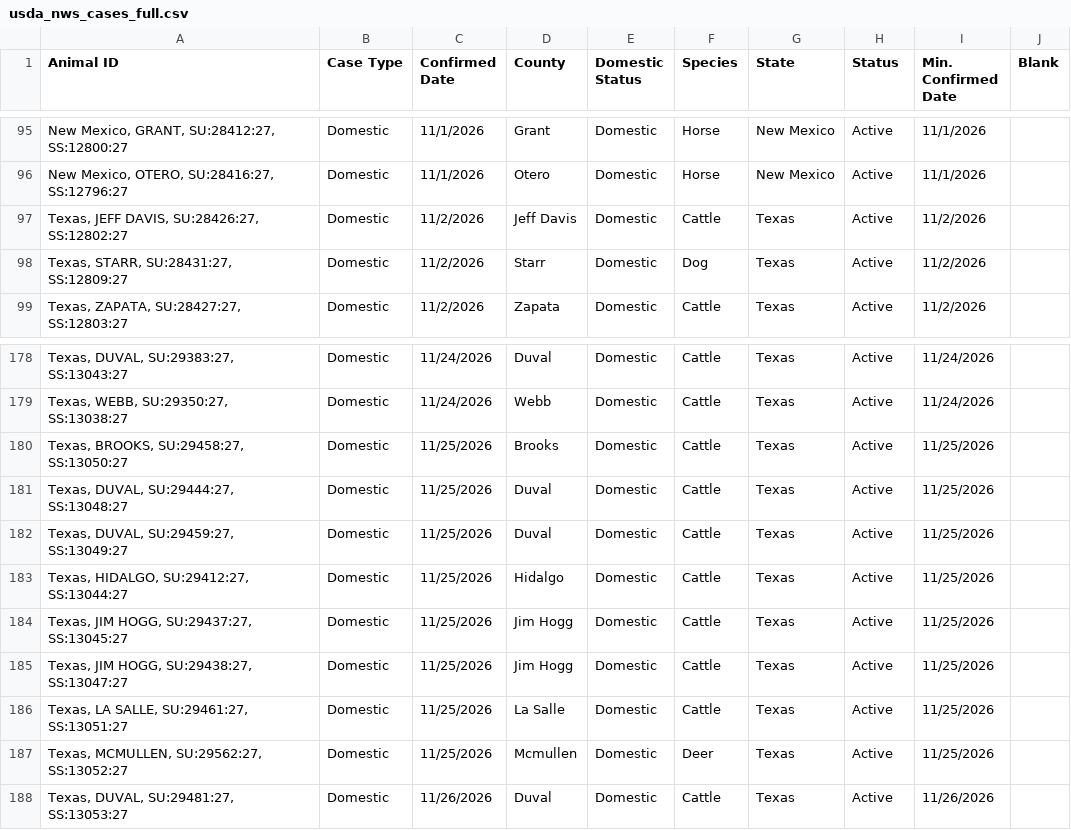
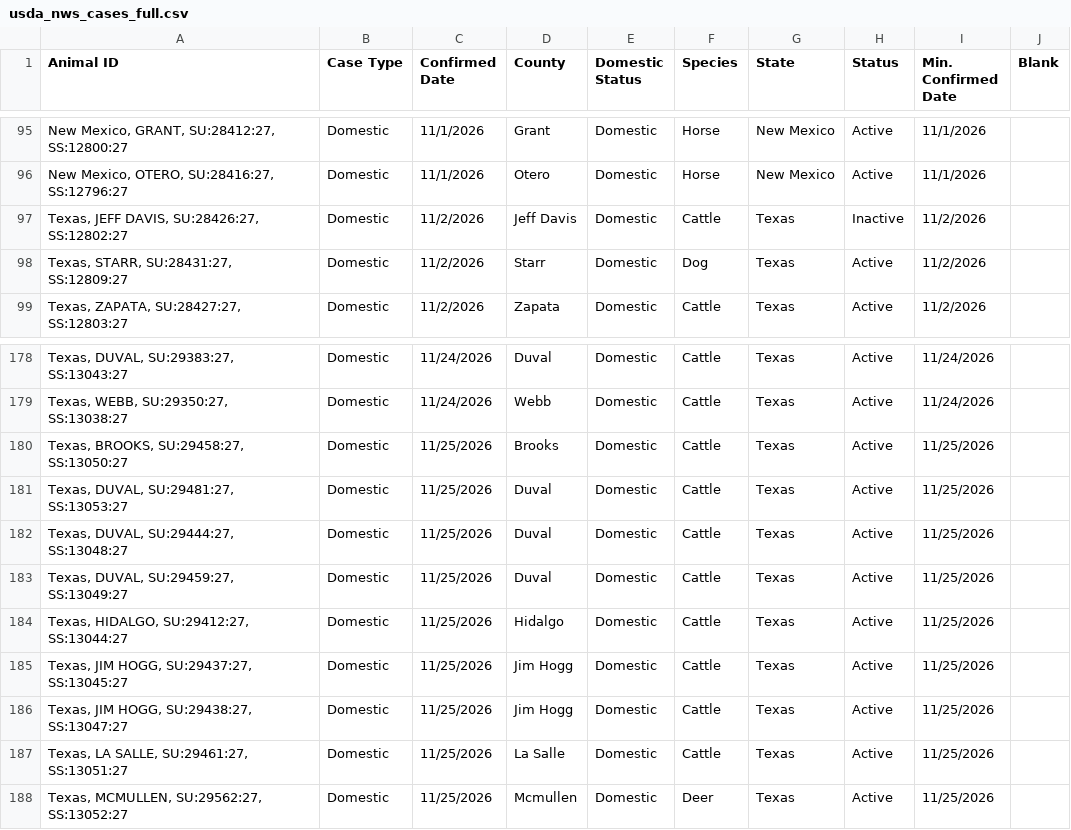
Before and after one commit to shoemakeb-web/nws-data, a CSV file: usda_nws_cases_full.csv, drawn as a sheet; only a part is shown, gaps mark what is left out.

```diff
--- a/usda_nws_cases_full.csv
+++ b/usda_nws_cases_full.csv
@@ -96,3 +96,3 @@ Animal ID,Case Type,Confirmed Date,County,Domestic Status,Species,State,Status,M
 "New Mexico, OTERO, SU:28416:27, SS:12796:27",Domestic,11/1/2026,Otero,Domestic,Horse,New Mexico,Active,11/1/2026,
-"Texas, JEFF DAVIS, SU:28426:27, SS:12802:27",Domestic,11/2/2026,Jeff Davis,Domestic,Cattle,Texas,Active,11/2/2026,
+"Texas, JEFF DAVIS, SU:28426:27, SS:12802:27",Domestic,11/2/2026,Jeff Davis,Domestic,Cattle,Texas,Inactive,11/2/2026,
 "Texas, STARR, SU:28431:27, SS:12809:27",Domestic,11/2/2026,Starr,Domestic,Dog,Texas,Active,11/2/2026,
@@ -180,2 +180,3 @@ Animal ID,Case Type,Confirmed Date,County,Domestic Status,Species,State,Status,M
 "Texas, BROOKS, SU:29458:27, SS:13050:27",Domestic,11/25/2026,Brooks,Domestic,Cattle,Texas,Active,11/25/2026,
+"Texas, DUVAL, SU:29481:27, SS:13053:27",Domestic,11/25/2026,Duval,Domestic,Cattle,Texas,Active,11/25/2026,
 "Texas, DUVAL, SU:29444:27, SS:13048:27",Domestic,11/25/2026,Duval,Domestic,Cattle,Texas,Active,11/25/2026,
@@ -187,2 +188 @@ Animal ID,Case Type,Confirmed Date,County,Domestic Status,Species,State,Status,M
 "Texas, MCMULLEN, SU:29562:27, SS:13052:27",Domestic,11/25/2026,Mcmullen,Domestic,Deer,Texas,Active,11/25/2026,
-"Texas, DUVAL, SU:29481:27, SS:13053:27",Domestic,11/26/2026,Duval,Domestic,Cattle,Texas,Active,11/26/2026,
```
Also changed, not shown: 1 other file.
